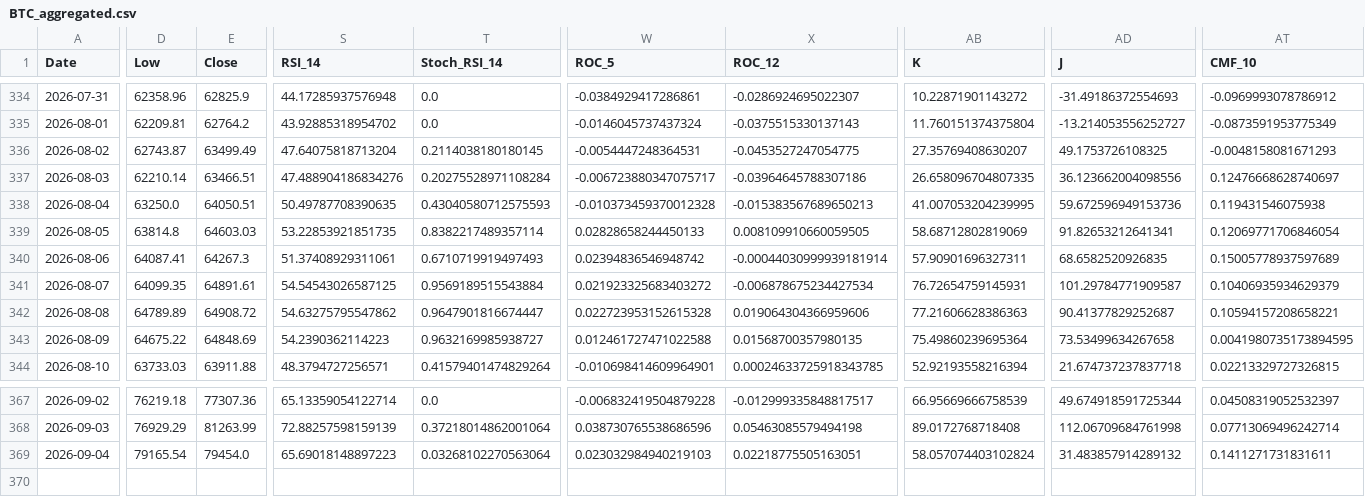
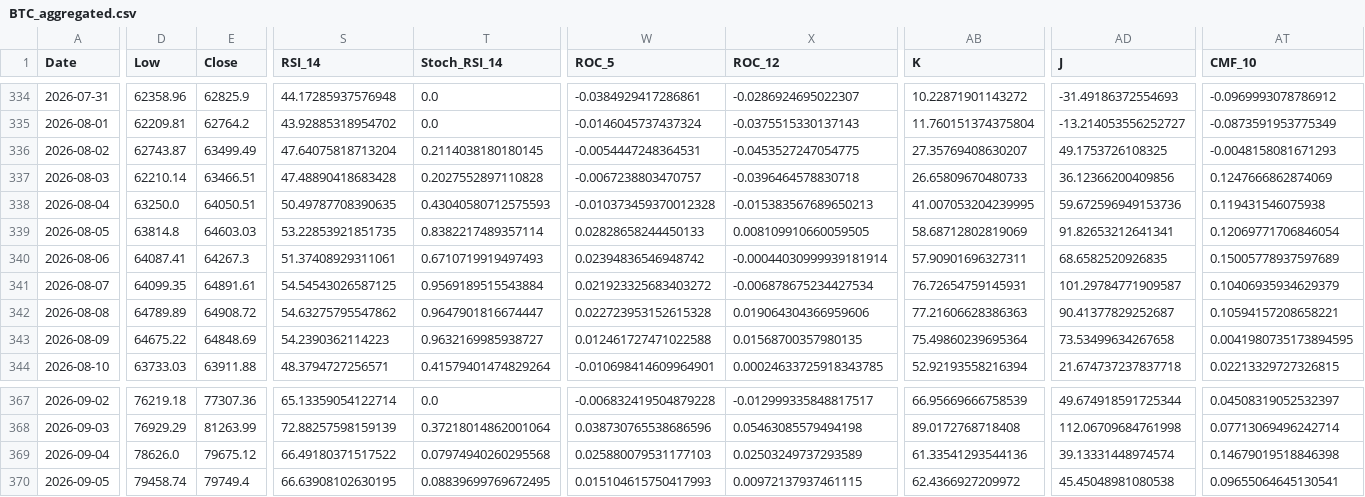
Before and after one commit to JintaoLiuorJoey/coinbase-ohlcv-data, a CSV file: data/BTC_aggregated.csv, drawn as a sheet; only a part is shown, gaps mark what is left out; rows hold the shown columns only; the diff covers the shown part only; the diff names each change by its address in the sheet, - before the commit and + after, or states it on an @@ line.

```diff
--- a/data/BTC_aggregated.csv
+++ b/data/BTC_aggregated.csv
-S337 (RSI_14): 47.488904186834276
+S337 (RSI_14): 47.48890418683428
-T337 (Stoch_RSI_14): 0.20275528971108284
+T337 (Stoch_RSI_14): 0.2027552897110828
-W337 (ROC_5): -0.006723880347075717
+W337 (ROC_5): -0.0067238803470757
-X337 (ROC_12): -0.03964645788307186
+X337 (ROC_12): -0.0396464578830718
-AB337 (K): 26.658096704807335
+AB337 (K): 26.65809670480733
-AD337 (J): 36.123662004098556
+AD337 (J): 36.12366200409856
-AT337 (CMF_10): 0.12476668628740697
+AT337 (CMF_10): 0.1247666862874069
-D369 (Low): 79165.54
+D369 (Low): 78626.0
-E369 (Close): 79454.0
+E369 (Close): 79675.12
-S369 (RSI_14): 65.69018148897223
+S369 (RSI_14): 66.49180371517522
-T369 (Stoch_RSI_14): 0.03268102270563064
+T369 (Stoch_RSI_14): 0.07974940260295568
-W369 (ROC_5): 0.023032984940219103
+W369 (ROC_5): 0.025880079531177103
-X369 (ROC_12): 0.02218775505163051
+X369 (ROC_12): 0.02503249737293589
-AB369 (K): 58.057074403102824
+AB369 (K): 61.33541293544136
-AD369 (J): 31.483857914289132
+AD369 (J): 39.13331448974574
-AT369 (CMF_10): 0.1411271731831611
+AT369 (CMF_10): 0.14679019518846398
+row 370: 2026-09-05 | 79458.74 | 79749.4 | 66.63908102630195 | 0.08839699769672495 | 0.015104615750417993 | 0.00972137937461115 | 62.4366927209972 | 45.45048981080538 | 0.09655064645130541
```
Also changed, not shown: 30 edited cells elsewhere in this file, data/ETH_aggregated.csv, data/XRP_aggregated.csv.
